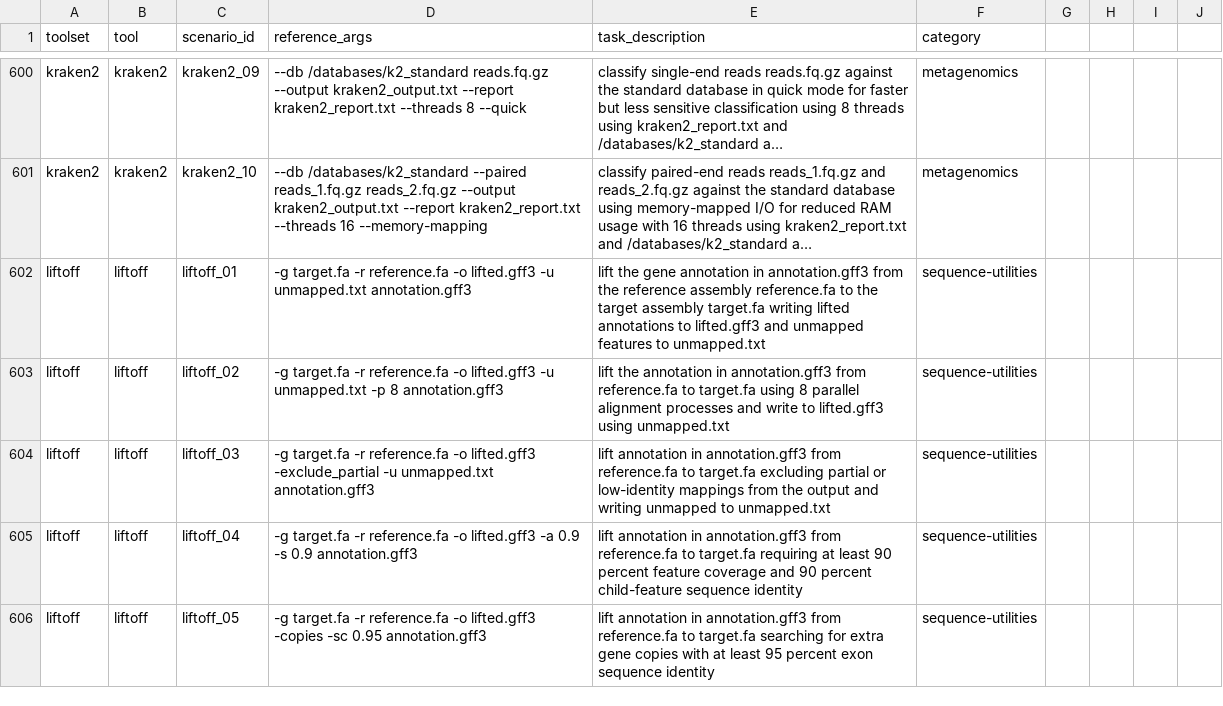
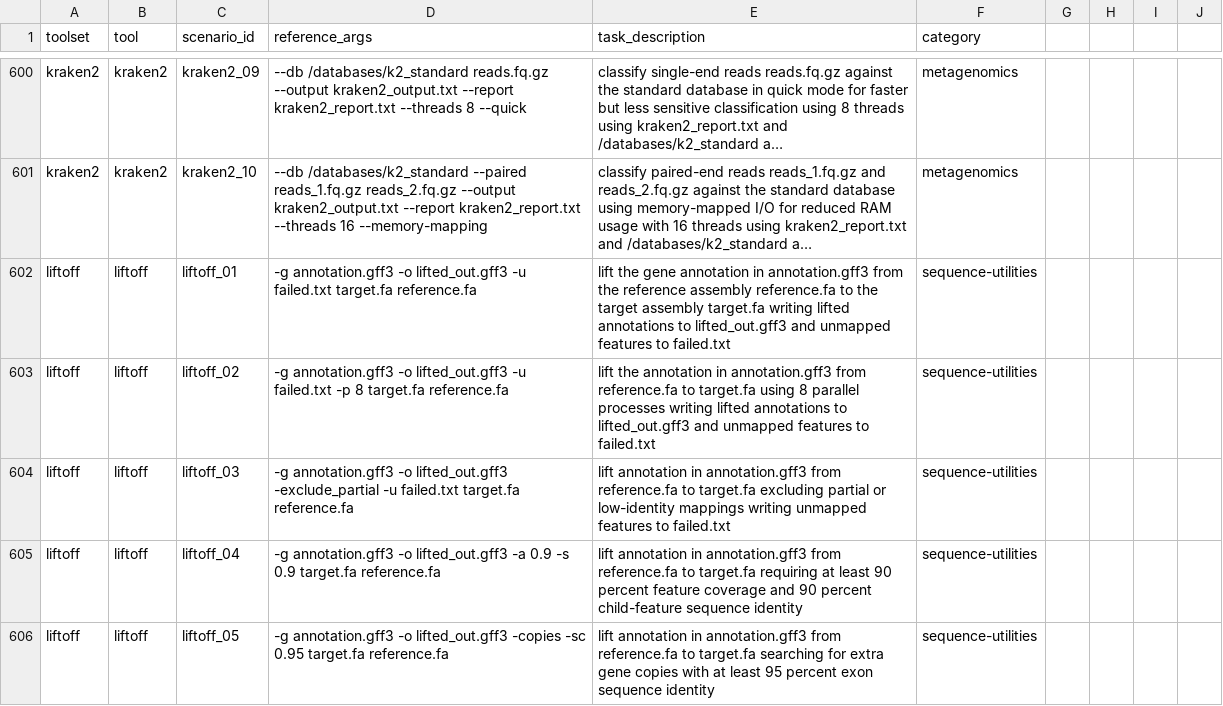
Before and after one commit to Traitome/oxo-call, a CSV file: docs/bench/reference_commands.csv, drawn as a sheet; only a part is shown, gaps mark what is left out; long unchanged cells end in …; the diff covers the shown part only; the diff names each change by its address in the sheet, - before the commit and + after, or states it on an @@ line.

```diff
--- a/docs/bench/reference_commands.csv
+++ b/docs/bench/reference_commands.csv
-D602 (reference_args): -g target.fa -r reference.fa -o lifted.gff3 -u unmapped.txt annotation.gff3
+D602 (reference_args): -g annotation.gff3 -o lifted_out.gff3 -u failed.txt target.fa reference.fa
-E602 (task_description): …annotations to lifted.gff3 and unmapped features to unmapped.txt
+E602 (task_description): …annotations to lifted_out.gff3 and unmapped features to failed.txt
-D603 (reference_args): -g target.fa -r reference.fa -o lifted.gff3 -u unmapped.txt -p 8 annotation.gff3
+D603 (reference_args): -g annotation.gff3 -o lifted_out.gff3 -u failed.txt -p 8 target.fa reference.fa
-E603 (task_description): …8 parallel alignment processes and write to lifted.gff3 using unmapped.txt
+E603 (task_description): …8 parallel processes writing lifted annotations to lifted_out.gff3 and unmapped features to failed.txt
-D604 (reference_args): -g target.fa -r reference.fa -o lifted.gff3 -exclude_partial -u unmapped.txt annotation.gff3
+D604 (reference_args): -g annotation.gff3 -o lifted_out.gff3 -exclude_partial -u failed.txt target.fa reference.fa
-E604 (task_description): …low-identity mappings from the output and writing unmapped to unmapped.txt
+E604 (task_description): …low-identity mappings writing unmapped features to failed.txt
-D605 (reference_args): -g target.fa -r reference.fa -o lifted.gff3 -a 0.9 -s 0.9 annotation.gff3
+D605 (reference_args): -g annotation.gff3 -o lifted_out.gff3 -a 0.9 -s 0.9 target.fa reference.fa
-D606 (reference_args): -g target.fa -r reference.fa -o lifted.gff3 -copies -sc 0.95 annotation.gff3
+D606 (reference_args): -g annotation.gff3 -o lifted_out.gff3 -copies -sc 0.95 target.fa reference.fa
```
Also changed, not shown: 90 edited cells elsewhere in this file, 1 other file.
